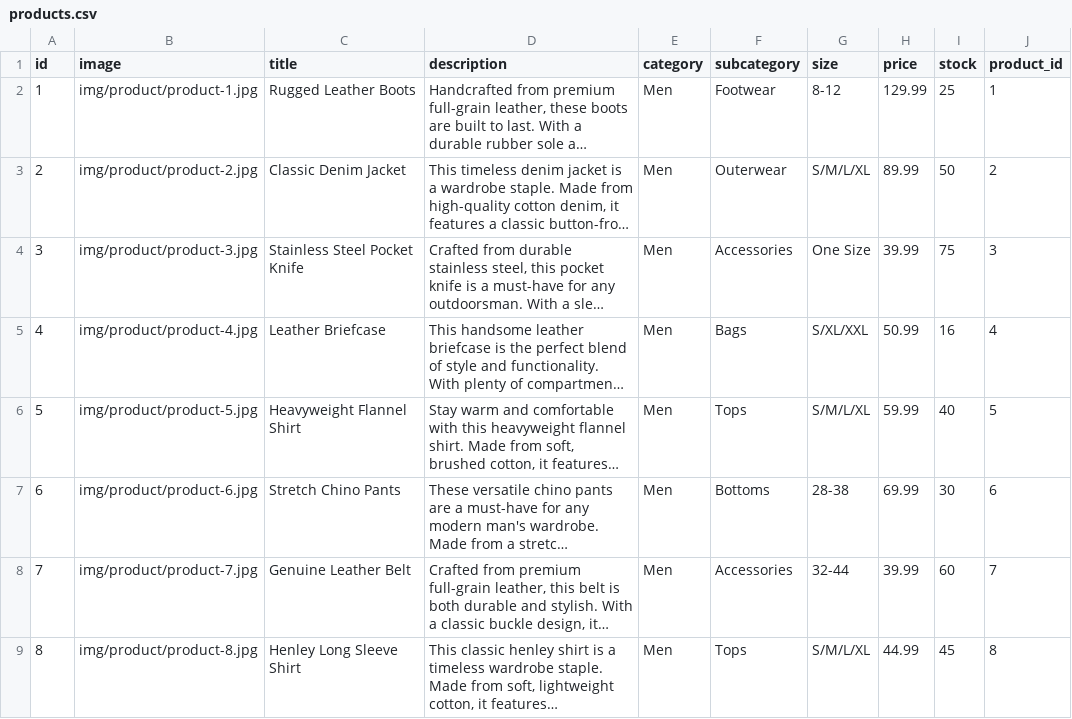
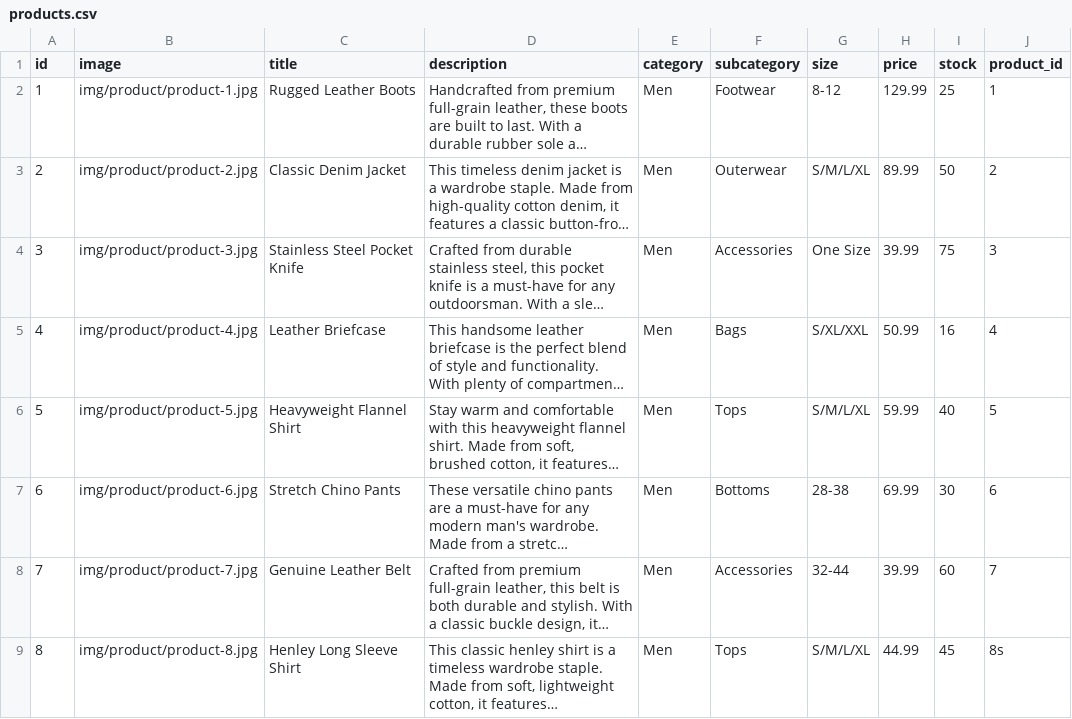
Before and after one commit to Ayoub-elhallaoui/Boutique-Online, a CSV file: db/products.csv, drawn as a sheet; long unchanged cells end in …; the diff names each change by its address in the sheet, - before the commit and + after, or states it on an @@ line.

```diff
--- a/db/products.csv
+++ b/db/products.csv
-J9 (product_id): 8
+J9 (product_id): 8s
```
Also changed, not shown: db/orders.csv, 4 other files.
